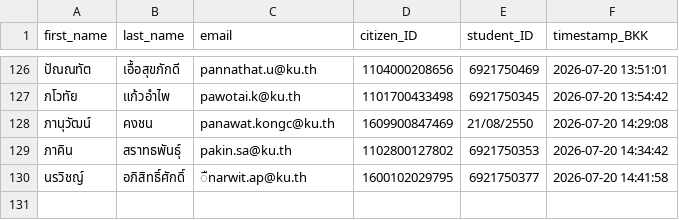
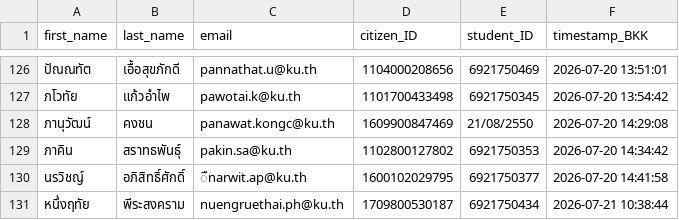
Before and after one commit to PythonianSt/Register, a CSV file: created_csv2026.csv, drawn as a sheet; only a part is shown, gaps mark what is left out.

Commit message:
Update created_csv2026.csv 2026-07-21 10:38:44 BKK

```diff
--- a/created_csv2026.csv
+++ b/created_csv2026.csv
@@ -130 +130,2 @@
 นรวิชญ์,อภิสิทธิ์ศักดิ์,ืnarwit.ap@ku.th,1600102029795,6921750377,2026-07-20 14:41:58
+หนึ่งฤทัย,พีระสงคราม,nuengruethai.ph@ku.th,1709800530187,6921750434,2026-07-21 10:38:44
```
